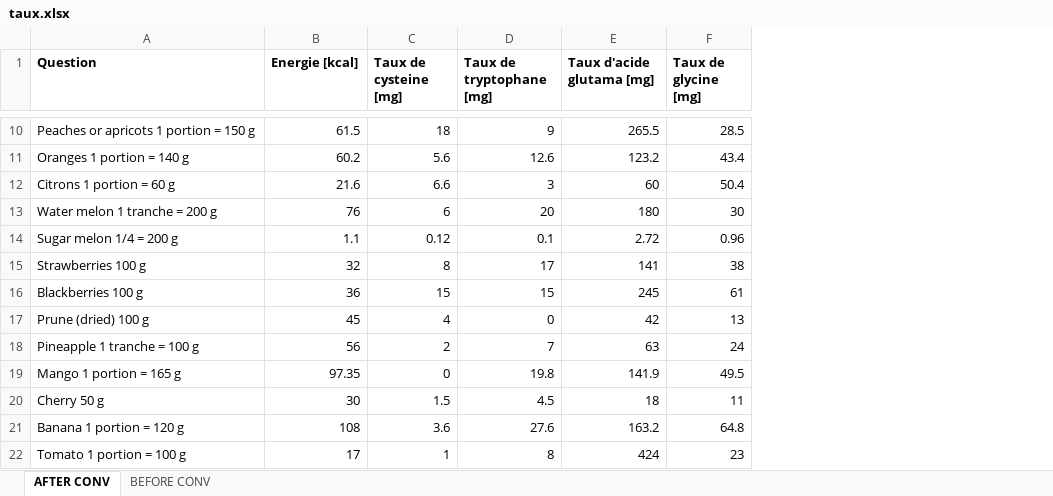
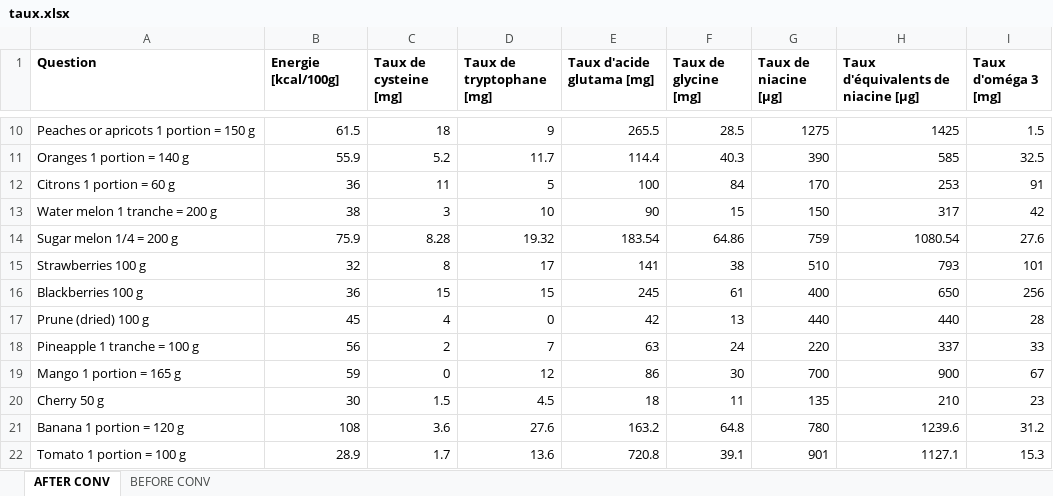
Before and after one commit to NicolasClairis/LGC_motiv, an Excel workbook: LGC_Motiv_analysis/nutrition/taux.xlsx, sheet AFTER CONV, drawn as a sheet; only a part is shown, gaps mark what is left out; values as stored, in another font and other column widths than the file's, no borders; the diff covers the shown part only; the diff names each change by its address in the sheet, - before the commit and + after, or states it on an @@ line.

```diff
--- a/LGC_Motiv_analysis/nutrition/taux.xlsx (sheet AFTER CONV)
+++ b/LGC_Motiv_analysis/nutrition/taux.xlsx (sheet AFTER CONV)
+column G (Taux de niacine [μg]), rows 10-22: 1275 | 390 | 170 | 150 | 759 | 510 | 400 | 440 | 220 | 700 | 135 | 780 | 901
+column H, row 1: Taux d'équivalents de niacine [μg]; rows 10-22: 1425 | 585 | 253 | 317 | 1080.54 | 793 | 650 | 440 | 337 | 900 | 210 | 1239.6 | 1127.1
+column I (Taux d'oméga 3 [mg]), rows 10-22: 1.5 | 32.5 | 91 | 42 | 27.6 | 101 | 256 | 28 | 33 | 67 | 23 | 31.2 | 15.3
-B1: Energie [kcal]
+B1: Energie [kcal/100g]
-B11 (Energie [kcal/100g]): 60.2
+B11 (Energie [kcal/100g]): 55.9
-C11 (Taux de cysteine [mg]): 5.6
+C11 (Taux de cysteine [mg]): 5.2
-D11 (Taux de tryptophane [mg]): 12.6
+D11 (Taux de tryptophane [mg]): 11.7
-E11 (Taux d'acide glutama [mg]): 123.2
+E11 (Taux d'acide glutama [mg]): 114.4
-F11 (Taux de glycine [mg]): 43.4
+F11 (Taux de glycine [mg]): 40.3
-B12 (Energie [kcal/100g]): 21.6
+B12 (Energie [kcal/100g]): 36
-C12 (Taux de cysteine [mg]): 6.6
+C12 (Taux de cysteine [mg]): 11
-D12 (Taux de tryptophane [mg]): 3
+D12 (Taux de tryptophane [mg]): 5
-E12 (Taux d'acide glutama [mg]): 60
+E12 (Taux d'acide glutama [mg]): 100
-F12 (Taux de glycine [mg]): 50.4
+F12 (Taux de glycine [mg]): 84
-B13 (Energie [kcal/100g]): 76
+B13 (Energie [kcal/100g]): 38
-C13 (Taux de cysteine [mg]): 6
+C13 (Taux de cysteine [mg]): 3
-D13 (Taux de tryptophane [mg]): 20
+D13 (Taux de tryptophane [mg]): 10
-E13 (Taux d'acide glutama [mg]): 180
+E13 (Taux d'acide glutama [mg]): 90
-F13 (Taux de glycine [mg]): 30
+F13 (Taux de glycine [mg]): 15
-B14 (Energie [kcal/100g]): 1.1
+B14 (Energie [kcal/100g]): 75.9
-C14 (Taux de cysteine [mg]): 0.12
+C14 (Taux de cysteine [mg]): 8.28
-D14 (Taux de tryptophane [mg]): 0.1
+D14 (Taux de tryptophane [mg]): 19.32
-E14 (Taux d'acide glutama [mg]): 2.72
+E14 (Taux d'acide glutama [mg]): 183.54
-F14 (Taux de glycine [mg]): 0.96
+F14 (Taux de glycine [mg]): 64.86
-B19 (Energie [kcal/100g]): 97.35
+B19 (Energie [kcal/100g]): 59
-D19 (Taux de tryptophane [mg]): 19.8
+D19 (Taux de tryptophane [mg]): 12
-E19 (Taux d'acide glutama [mg]): 141.9
+E19 (Taux d'acide glutama [mg]): 86
-F19 (Taux de glycine [mg]): 49.5
+F19 (Taux de glycine [mg]): 30
-B22 (Energie [kcal/100g]): 17
+B22 (Energie [kcal/100g]): 28.9
-C22 (Taux de cysteine [mg]): 1
+C22 (Taux de cysteine [mg]): 1.7
-D22 (Taux de tryptophane [mg]): 8
+D22 (Taux de tryptophane [mg]): 13.6
-E22 (Taux d'acide glutama [mg]): 424
+E22 (Taux d'acide glutama [mg]): 720.8
-F22 (Taux de glycine [mg]): 23
+F22 (Taux de glycine [mg]): 39.1
```
Also changed, not shown: 190 edited cells elsewhere in this sheet, sheet BEFORE CONV, formulas that keep their value.
